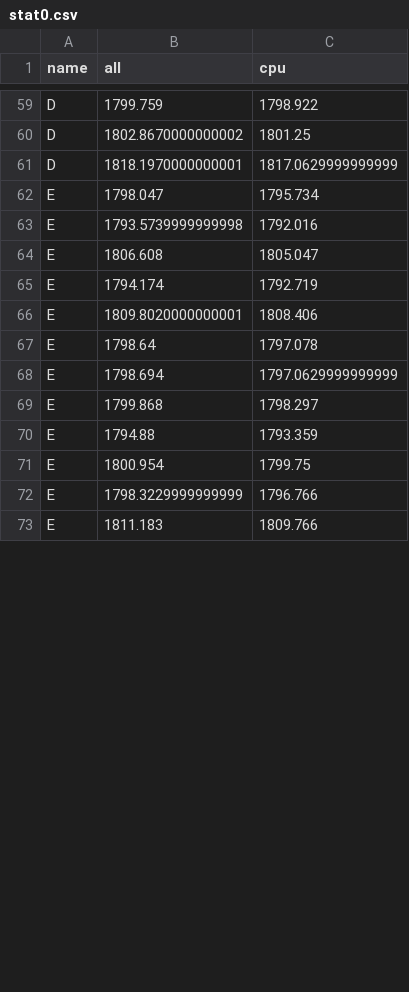
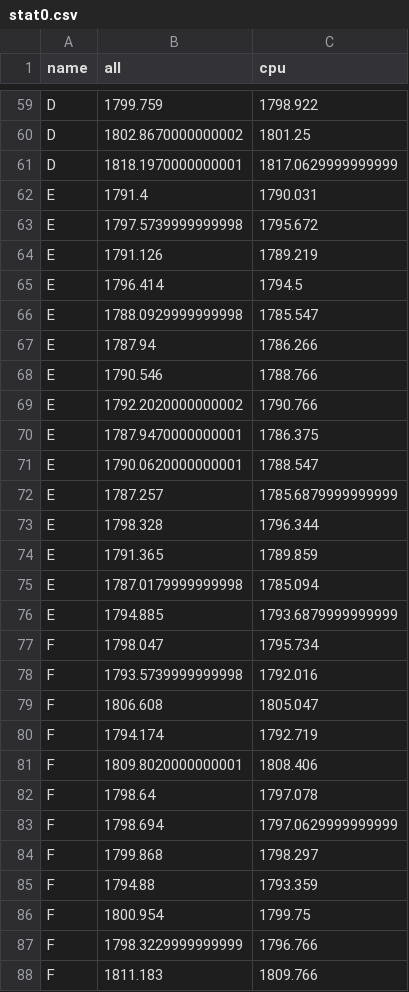
Before and after one commit to iharh/prj, a CSV file: py/fxchart/data/stat0.csv, drawn as a sheet; only a part is shown, gaps mark what is left out; the diff covers the shown part only.

```diff
--- a/py/fxchart/data/stat0.csv
+++ b/py/fxchart/data/stat0.csv
@@ -61,13 +61,28 @@ D,1802.8670000000002,1801.25
 D,1818.1970000000001,1817.0629999999999
-E,1798.047,1795.734
-E,1793.5739999999998,1792.016
-E,1806.608,1805.047
-E,1794.174,1792.719
-E,1809.8020000000001,1808.406
-E,1798.64,1797.078
-E,1798.694,1797.0629999999999
-E,1799.868,1798.297
-E,1794.88,1793.359
-E,1800.954,1799.75
-E,1798.3229999999999,1796.766
-E,1811.183,1809.766
+E,1791.4,1790.031
+E,1797.5739999999998,1795.672
+E,1791.126,1789.219
+E,1796.414,1794.5
+E,1788.0929999999998,1785.547
+E,1787.94,1786.266
+E,1790.546,1788.766
+E,1792.2020000000002,1790.766
+E,1787.9470000000001,1786.375
+E,1790.0620000000001,1788.547
+E,1787.257,1785.6879999999999
+E,1798.328,1796.344
+E,1791.365,1789.859
+E,1787.0179999999998,1785.094
+E,1794.885,1793.6879999999999
+F,1798.047,1795.734
+F,1793.5739999999998,1792.016
+F,1806.608,1805.047
+F,1794.174,1792.719
+F,1809.8020000000001,1808.406
+F,1798.64,1797.078
+F,1798.694,1797.0629999999999
+F,1799.868,1798.297
+F,1794.88,1793.359
+F,1800.954,1799.75
+F,1798.3229999999999,1796.766
+F,1811.183,1809.766
```
Also changed, not shown: 48 edited cells elsewhere in this file, gra/kts/data/f0.csv, gra/kts/data/g0.csv, 12 other files.
